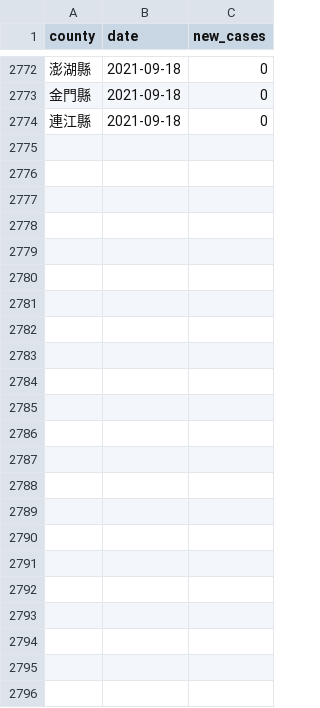
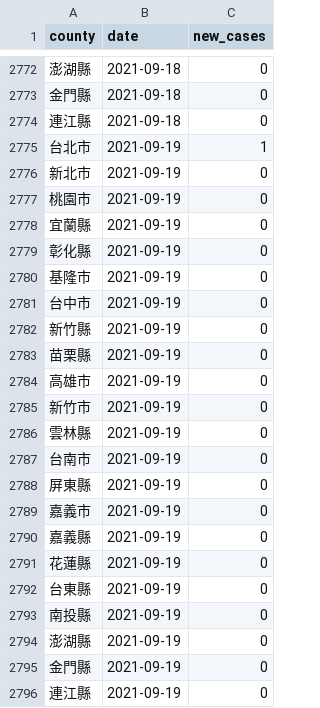
Before and after one commit to tnl-graphics/covid-19-data, a CSV file: tw-counties.csv, drawn as a sheet; only a part is shown, gaps mark what is left out.

Commit message:
Flat: latest data (2021-09-19T16:03:50.446Z) {   "date": "2021-09-19T16:03:50.446Z",   "files": [     {       "name": "tw-counties.csv",       "deltaBytes": 506,       "source": "https://datastore.thenewslens.com/infographic/covid-19-data/tw-counties.csv"     },     {       "name": "live/tw-counties.csv",       "deltaBytes": 0,       "source": "https://datastore.thenewslens.com/infographic/covid-19-data/live/tw-counties.csv"     },     {       "name": "live/tw.csv",       "deltaBytes": 0,       "source": "https://datastore.thenewslens.com/infographic/covid-19-data/live/tw.csv"     },     {       "name": "rolling-averages/tw-counties.csv",       "deltaBytes": 682,       "source": "https://datastore.thenewslens.com/infographic/covid-19-data/rolling-averages/tw-counties.csv"     }   ] }

```diff
--- a/tw-counties.csv
+++ b/tw-counties.csv
@@ -2774 +2774,23 @@ county,date,new_cases
 連江縣,2021-09-18,0
+台北市,2021-09-19,1
+新北市,2021-09-19,0
+桃園市,2021-09-19,0
+宜蘭縣,2021-09-19,0
+彰化縣,2021-09-19,0
+基隆市,2021-09-19,0
+台中市,2021-09-19,0
+新竹縣,2021-09-19,0
+苗栗縣,2021-09-19,0
+高雄市,2021-09-19,0
+新竹市,2021-09-19,0
+雲林縣,2021-09-19,0
+台南市,2021-09-19,0
+屏東縣,2021-09-19,0
+嘉義市,2021-09-19,0
+嘉義縣,2021-09-19,0
+花蓮縣,2021-09-19,0
+台東縣,2021-09-19,0
+南投縣,2021-09-19,0
+澎湖縣,2021-09-19,0
+金門縣,2021-09-19,0
+連江縣,2021-09-19,0
```
Also changed, not shown: live/tw-counties.csv, rolling-averages/tw-counties.csv, 1 other file.
